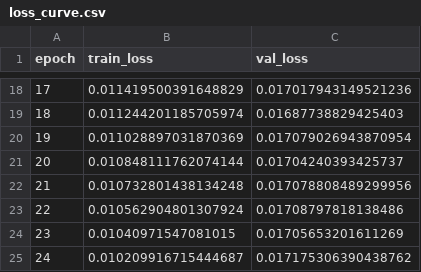
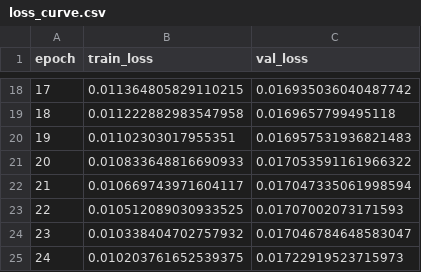
Before and after one commit to Sana-Shikalgar/tabular-embeddings, a CSV file: models/br_gt0/subtab/diagnostics/loss_curve.csv, drawn as a sheet; only a part is shown, gaps mark what is left out; the diff covers the shown part only.

```diff
--- a/models/br_gt0/subtab/diagnostics/loss_curve.csv
+++ b/models/br_gt0/subtab/diagnostics/loss_curve.csv
@@ -18,8 +18,8 @@ epoch,train_loss,val_loss
-17,0.011419500391648829,0.017017943149521236
-18,0.011244201185705974,0.01687738829425403
-19,0.011028897031870369,0.017079026943870954
-20,0.010848111762074144,0.01704240393425737
-21,0.010732801438134248,0.017078808489299956
-22,0.010562904801307924,0.01708797818138486
-23,0.01040971547081015,0.01705653201611269
-24,0.010209916715444687,0.017175306390438762
+17,0.011364805829110215,0.016935036040487742
+18,0.011222882983547958,0.0169657799495118
+19,0.01102303017955351,0.016957531936821483
+20,0.010833648816690933,0.017053591161966322
+21,0.010669743971604117,0.017047335061998594
+22,0.010512089030933525,0.01707002073171593
+23,0.010338404702757932,0.017046784648583047
+24,0.010203761652539375,0.01722919523715973
```
Also changed, not shown: 32 edited cells elsewhere in this file, models/br_gt0/scarf/diagnostics/loss_curve.csv, 20 other files.
